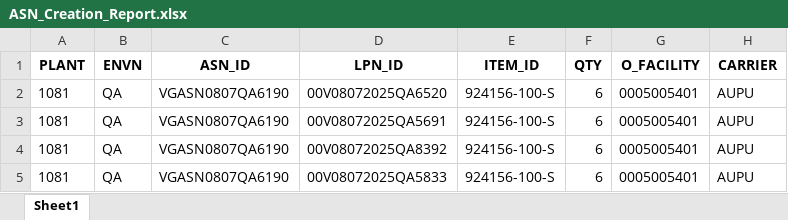
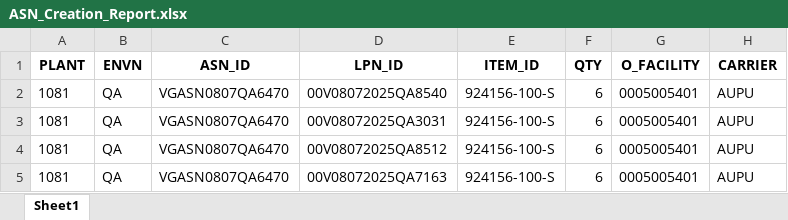
Before and after one commit to Vino0585/Nike, an Excel workbook: J30/Output_files/ASN_Creation_Report.xlsx, sheet Sheet1, drawn as a sheet; values as stored, in another font and other column widths than the file's, no borders; the diff names each change by its address in the sheet, - before the commit and + after, or states it on an @@ line.

```diff
--- a/J30/Output_files/ASN_Creation_Report.xlsx (sheet Sheet1)
+++ b/J30/Output_files/ASN_Creation_Report.xlsx (sheet Sheet1)
-C2:C5 (ASN_ID): VGASN0807QA6190
+C2:C5 (ASN_ID): VGASN0807QA6470
-D2 (LPN_ID): 00V08072025QA6520
+D2 (LPN_ID): 00V08072025QA8540
-D3 (LPN_ID): 00V08072025QA5691
+D3 (LPN_ID): 00V08072025QA3031
-D4 (LPN_ID): 00V08072025QA8392
+D4 (LPN_ID): 00V08072025QA8512
-D5 (LPN_ID): 00V08072025QA5833
+D5 (LPN_ID): 00V08072025QA7163
```
Also changed, not shown: J30/Input_files/WorkSheet.xlsx.
